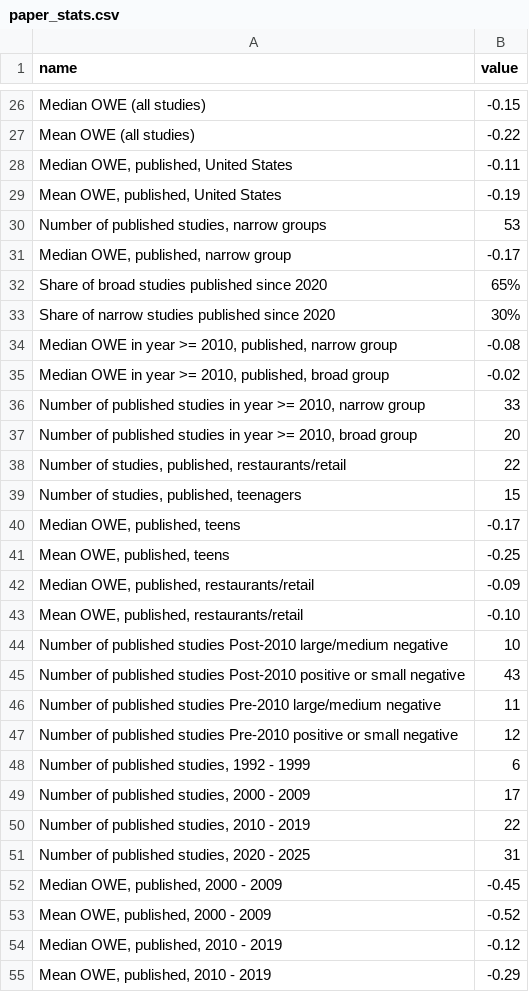
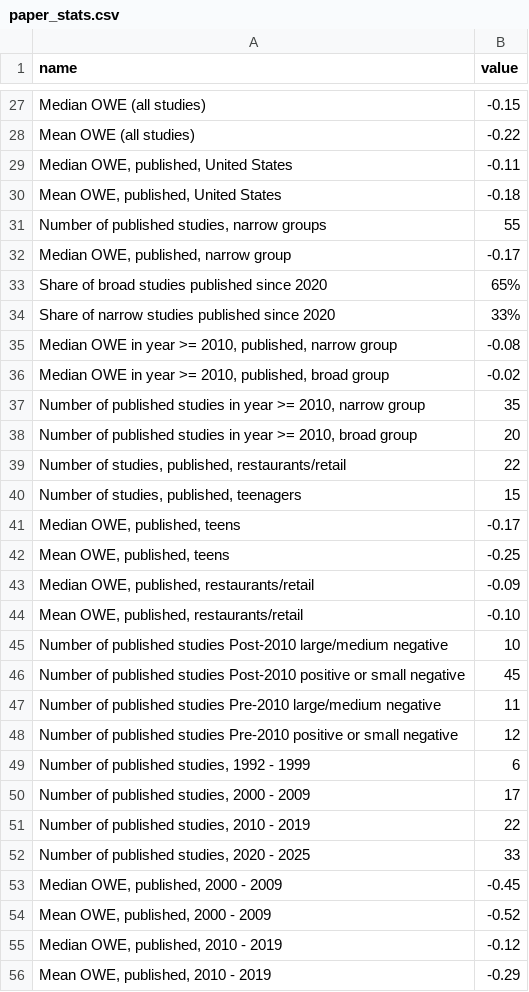
Before and after one commit to Economic/owe_review, a CSV file: docs/paper_stats.csv, drawn as a sheet; only a part is shown, gaps mark what is left out; the diff covers the shown part only.

```diff
--- a/docs/paper_stats.csv
+++ b/docs/paper_stats.csv
@@ -28,10 +29,10 @@ Mean OWE (all studies),-0.22
 "Median OWE, published, United States",-0.11
-"Mean OWE, published, United States",-0.19
-"Number of published studies, narrow groups",53
+"Mean OWE, published, United States",-0.18
+"Number of published studies, narrow groups",55
 "Median OWE, published, narrow group",-0.17
 Share of broad studies published since 2020,65%
-Share of narrow studies published since 2020,30%
+Share of narrow studies published since 2020,33%
 "Median OWE in year >= 2010, published, narrow group",-0.08
 "Median OWE in year >= 2010, published, broad group",-0.02
-"Number of published studies in year >= 2010, narrow group",33
+"Number of published studies in year >= 2010, narrow group",35
 "Number of published studies in year >= 2010, broad group",20
@@ -44,3 +45,3 @@ Share of narrow studies published since 2020,30%
 Number of published studies Post-2010 large/medium negative,10
-Number of published studies Post-2010 positive or small negative,43
+Number of published studies Post-2010 positive or small negative,45
 Number of published studies Pre-2010 large/medium negative,11
@@ -50,3 +51,3 @@ Number of published studies Pre-2010 positive or small negative,12
 "Number of published studies, 2010 - 2019",22
-"Number of published studies, 2020 - 2025",31
+"Number of published studies, 2020 - 2025",33
 "Median OWE, published, 2000 - 2009",-0.45
```
Also changed, not shown: 1 added row and 26 edited cells elsewhere in this file, 18 other files.
